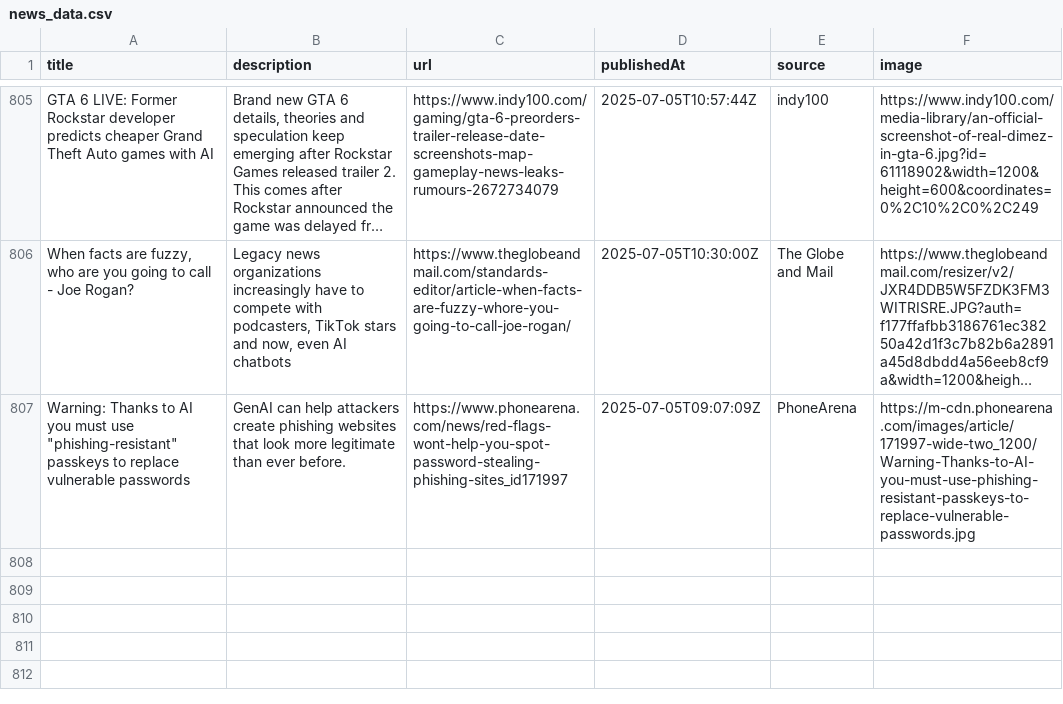
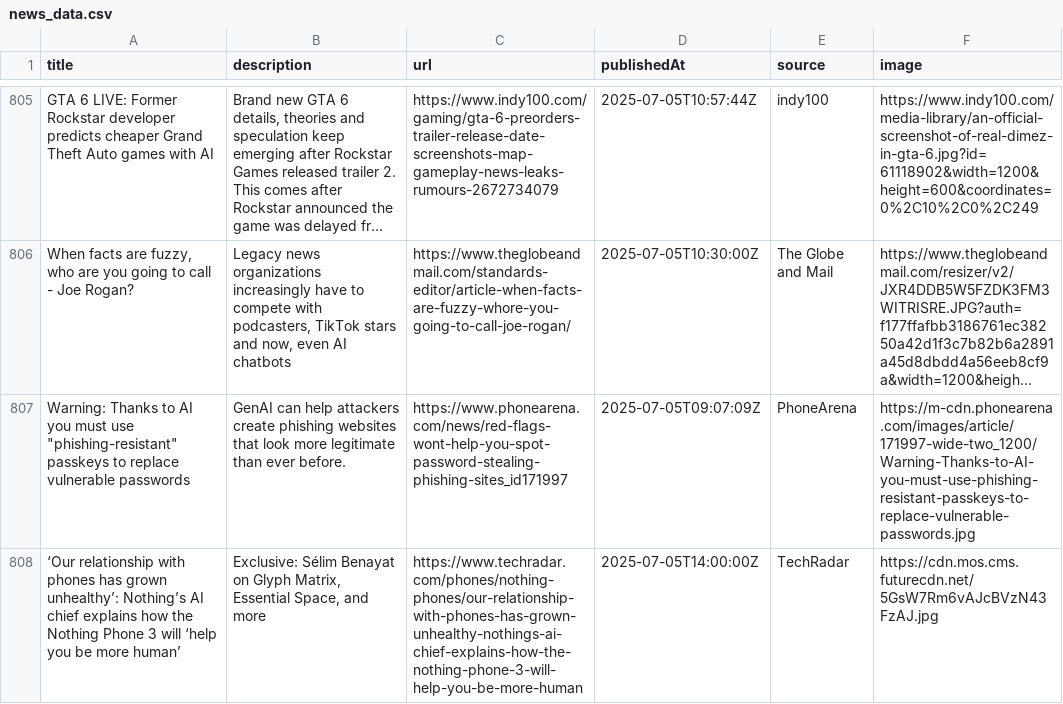
Before and after one commit to sathishkumar2002/ai_news_tracker, a CSV file: data/news_data.csv, drawn as a sheet; only a part is shown, gaps mark what is left out; long unchanged cells end in …; the diff names each change by its address in the sheet, - before the commit and + after, or states it on an @@ line.

```diff
--- a/data/news_data.csv
+++ b/data/news_data.csv
+row 808: ‘Our relationship with phones has grown unhealthy’: Nothing’s AI chief explains how the Nothing Phone 3 will ‘help you be more human’ | Exclusive: Sélim Benayat on Glyph Matrix, Essential Space, and more | https://www.techradar.com/phones/nothing-phones/our-relationship-with-phones-has-grown-unhealthy-nothings-ai-chief-explains-how-the-nothing-phone-3-will-help-you-be-more-human | 2025-07-05T14:00:00Z | TechRadar | https://cdn.mos.cms.futurecdn.net/5GsW7Rm6vAJcBVzN43FzAJ.jpg
```
